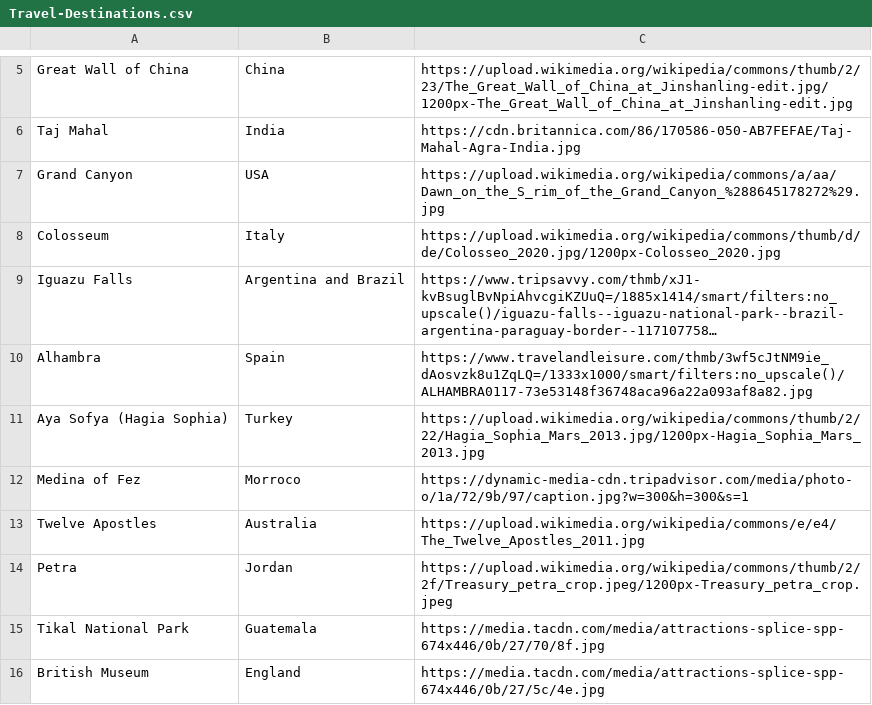
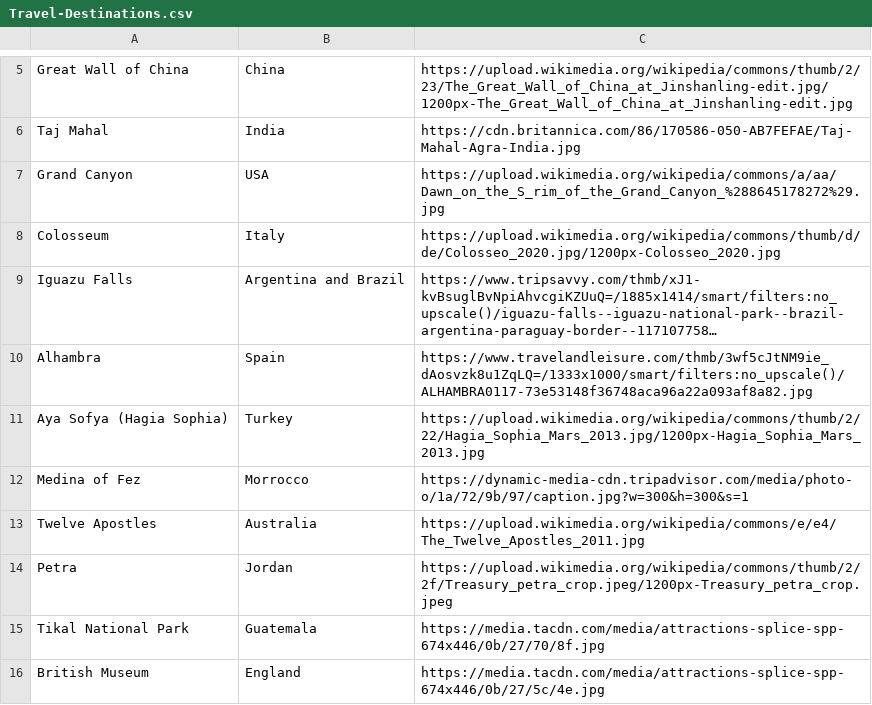
Before and after one commit to NolwennPeyratout/RoadTrip, a CSV file: csv/Travel-Destinations.csv, drawn as a sheet; only a part is shown, gaps mark what is left out; long unchanged cells end in ….

Commit message:
Data for user and country

```diff
--- a/csv/Travel-Destinations.csv
+++ b/csv/Travel-Destinations.csv
@@ -11,3 +11,3 @@ Alhambra,Spain,https://www.travelandleisure.com/thmb/3wf5cJtNM9ie_dAosvzk8u1ZqLQ
 Aya Sofya (Hagia Sophia),Turkey,https://upload.wikimedia.org/wikipedia/commons/thumb/2/22/Hagia_Sophia_Mars_2013.jpg/1200px-Hagia_Sophia_Mars_2013.jpg
-Medina of Fez,Morroco,https://dynamic-media-cdn.tripadvisor.com/media/photo-o/1a/72/9b/97/caption.jpg?w=300&h=300&s=1
+Medina of Fez,Morrocco,https://dynamic-media-cdn.tripadvisor.com/media/photo-o/1a/72/9b/97/caption.jpg?w=300&h=300&s=1
 Twelve Apostles,Australia,https://upload.wikimedia.org/wikipedia/commons/e/e4/The_Twelve_Apostles_2011.jpg
```
Also changed, not shown: 2 other files.
